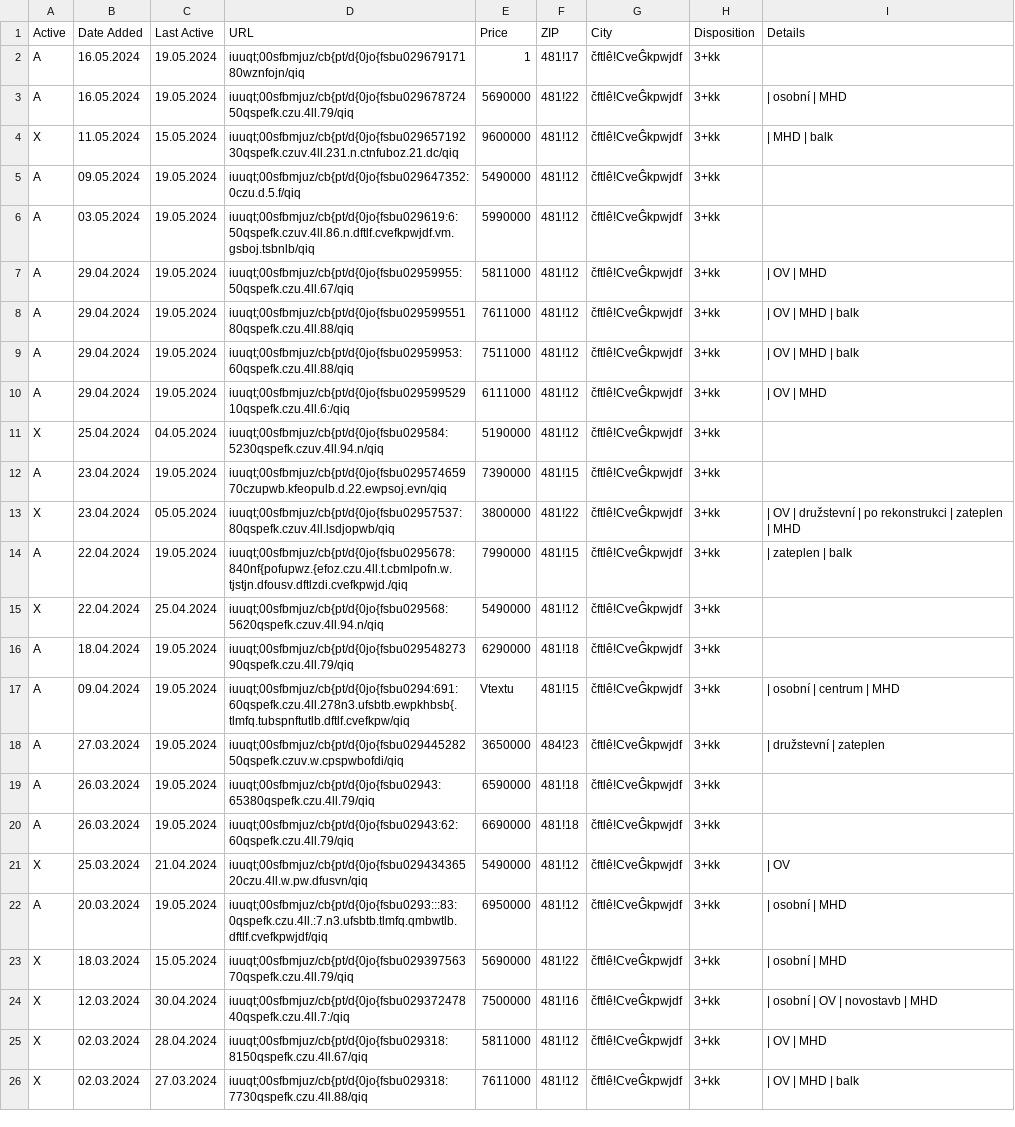
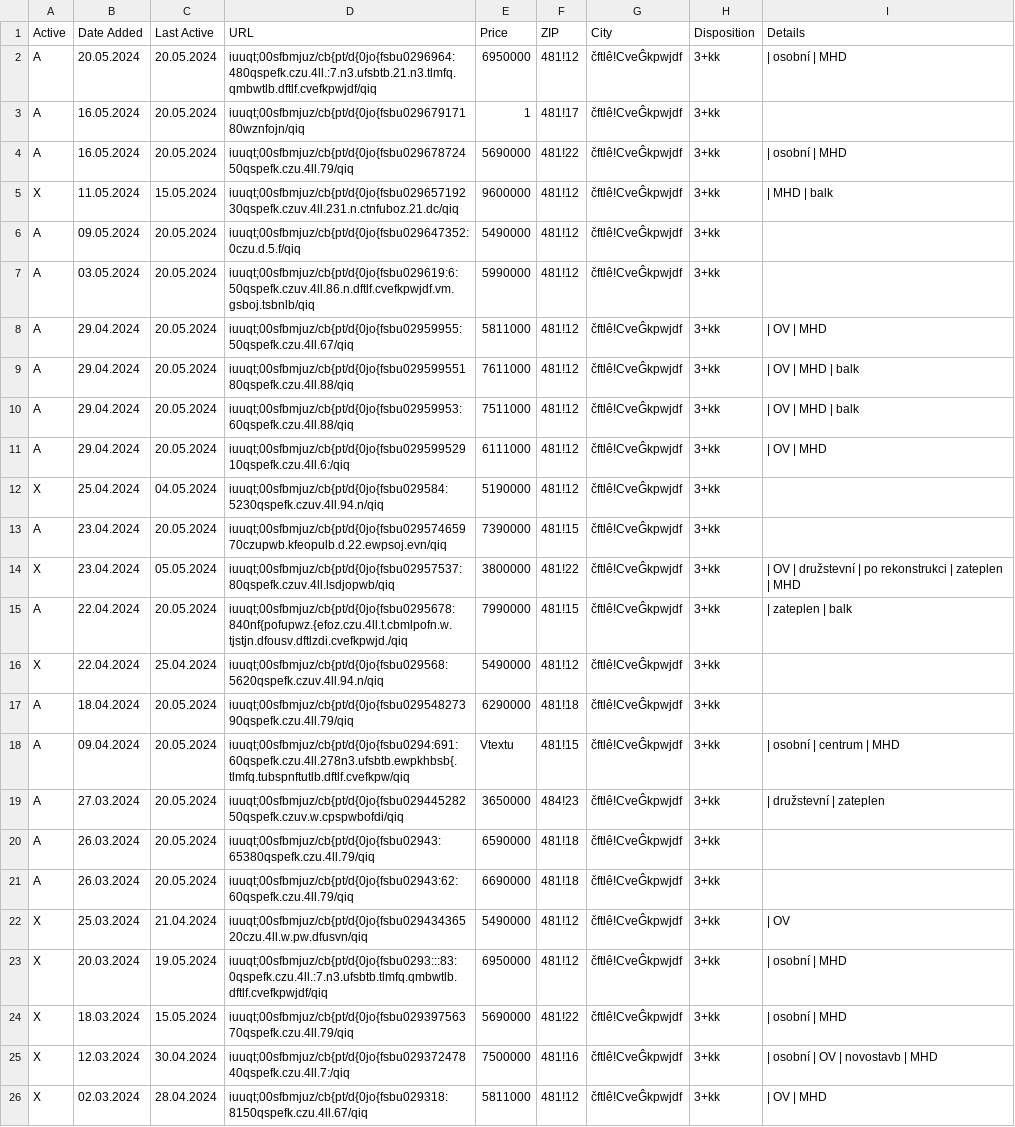
Before and after one commit to zahapat/real-watchdog, a CSV file: database/prodej_3+kk.csv, drawn as a sheet; only a part is shown; the shorter side is filled out with more unchanged rows; addresses are those after the commit; the diff names each change by its address in the sheet, - before the commit and + after, or states it on an @@ line.

Commit message:
[refactor]: Update database via automated action

```diff
--- a/database/prodej_3+kk.csv
+++ b/database/prodej_3+kk.csv
+row 2: A | 20.05.2024 | 20.05.2024 | iuuqt;00sfbmjuz/cb{pt/d{0jo{fsbu0296964:480qspefk.czu.4ll.:7.n3.ufsbtb.21.n3.tlmfq.qmbwtlb.dftlf.cvefkpwjdf/qiq | 6950000 | 481!12 | čftlê!CveĜkpwjdf | 3+kk | | osobní | MHD
-C3:C4 (Last Active): 19.05.2024
+C3:C4 (Last Active): 20.05.2024
-C6:C11 (Last Active): 19.05.2024
+C6:C11 (Last Active): 20.05.2024
-C13 (Last Active): 19.05.2024
+C13 (Last Active): 20.05.2024
-C15 (Last Active): 19.05.2024
+C15 (Last Active): 20.05.2024
-C17:C21 (Last Active): 19.05.2024
+C17:C21 (Last Active): 20.05.2024
-A23 (Active): A
+A23 (Active): X
```
Also changed, not shown: database/prodej_1+1.csv, database/prodej_1+kk.csv, 9 other files.
